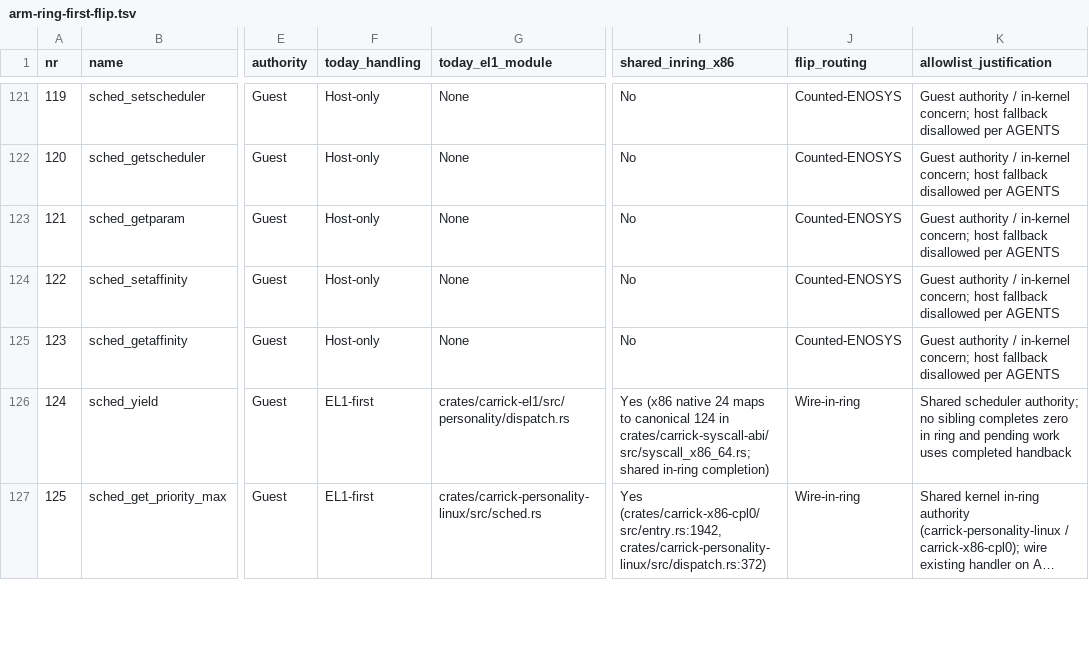
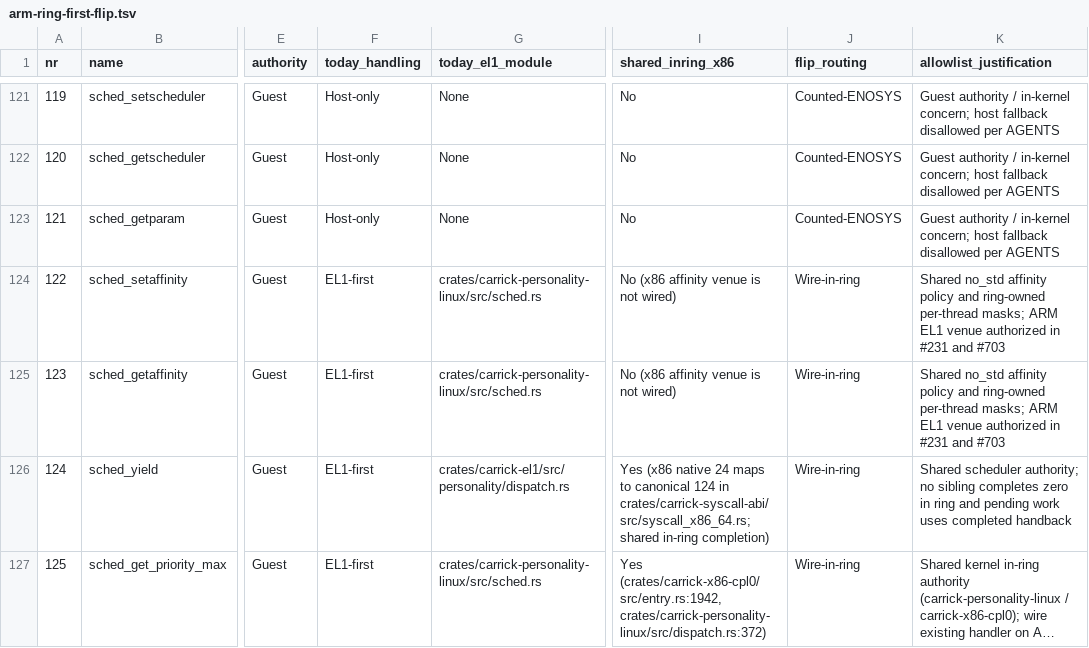
Before and after one commit to carrick-sh/carrick, a TSV file: docs/design/arm-ring-first-flip.tsv, drawn as a sheet; only a part is shown, gaps mark what is left out; long unchanged cells end in …; the diff names each change by its address in the sheet, - before the commit and + after, or states it on an @@ line.

```diff
--- a/docs/design/arm-ring-first-flip.tsv
+++ b/docs/design/arm-ring-first-flip.tsv
-F124:F125 (today_handling): Host-only
+F124:F125 (today_handling): EL1-first
-G124:G125 (today_el1_module): None
+G124:G125 (today_el1_module): crates/carrick-personality-linux/src/sched.rs
-I124:I125 (shared_inring_x86): No
+I124:I125 (shared_inring_x86): No (x86 affinity venue is not wired)
-J124:J125 (flip_routing): Counted-ENOSYS
+J124:J125 (flip_routing): Wire-in-ring
-K124:K125 (allowlist_justification): Guest authority / in-kernel concern; host fallback disallowed per AGENTS
+K124:K125 (allowlist_justification): Shared no_std affinity policy and ring-owned per-thread masks; ARM EL1 venue authorized in #231 and #703
```
Also changed, not shown: 10 other files.
